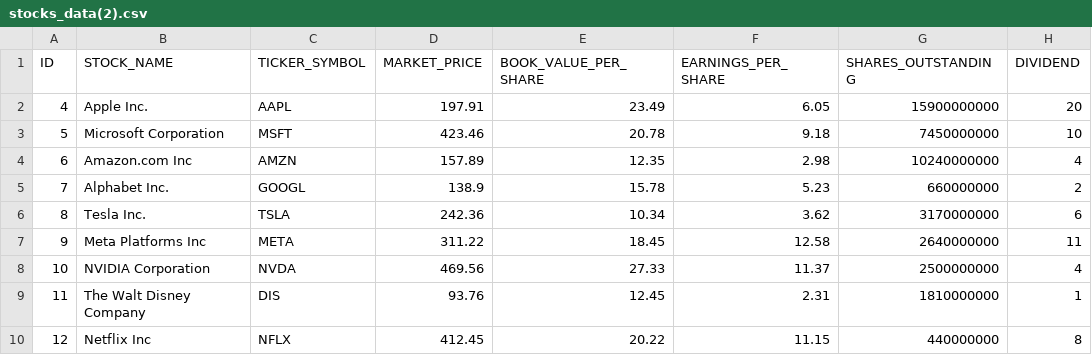
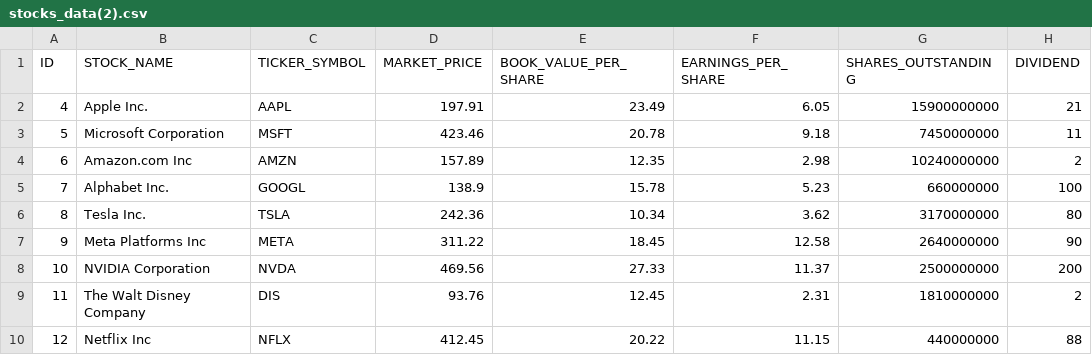
Before and after one commit to luminolous/fp-matdis-stock_recommendation, a CSV file: stocks_data/stocks_data(2).csv, drawn as a sheet.

```diff
--- a/stocks_data/stocks_data(2).csv
+++ b/stocks_data/stocks_data(2).csv
@@ -1,10 +1,10 @@
 ID,STOCK_NAME,TICKER_SYMBOL,MARKET_PRICE,BOOK_VALUE_PER_SHARE,EARNINGS_PER_SHARE,SHARES_OUTSTANDING,DIVIDEND
-4,Apple Inc.,AAPL,197.91,23.49,6.05,15900000000,20
-5,Microsoft Corporation,MSFT,423.46,20.78,9.18,7450000000,10
-6,Amazon.com Inc,AMZN,157.89,12.35,2.98,10240000000,4
-7,Alphabet Inc.,GOOGL,138.9,15.78,5.23,660000000,2
-8,Tesla Inc.,TSLA,242.36,10.34,3.62,3170000000,6
-9,Meta Platforms Inc,META,311.22,18.45,12.58,2640000000,11
-10,NVIDIA Corporation,NVDA,469.56,27.33,11.37,2500000000,4
-11,The Walt Disney Company,DIS,93.76,12.45,2.31,1810000000,1
-12,Netflix Inc,NFLX,412.45,20.22,11.15,440000000,8
+4,Apple Inc.,AAPL,197.91,23.49,6.05,15900000000,21
+5,Microsoft Corporation,MSFT,423.46,20.78,9.18,7450000000,11
+6,Amazon.com Inc,AMZN,157.89,12.35,2.98,10240000000,2
+7,Alphabet Inc.,GOOGL,138.9,15.78,5.23,660000000,100
+8,Tesla Inc.,TSLA,242.36,10.34,3.62,3170000000,80
+9,Meta Platforms Inc,META,311.22,18.45,12.58,2640000000,90
+10,NVIDIA Corporation,NVDA,469.56,27.33,11.37,2500000000,200
+11,The Walt Disney Company,DIS,93.76,12.45,2.31,1810000000,2
+12,Netflix Inc,NFLX,412.45,20.22,11.15,440000000,88
```
Also changed, not shown: 2 other files.
